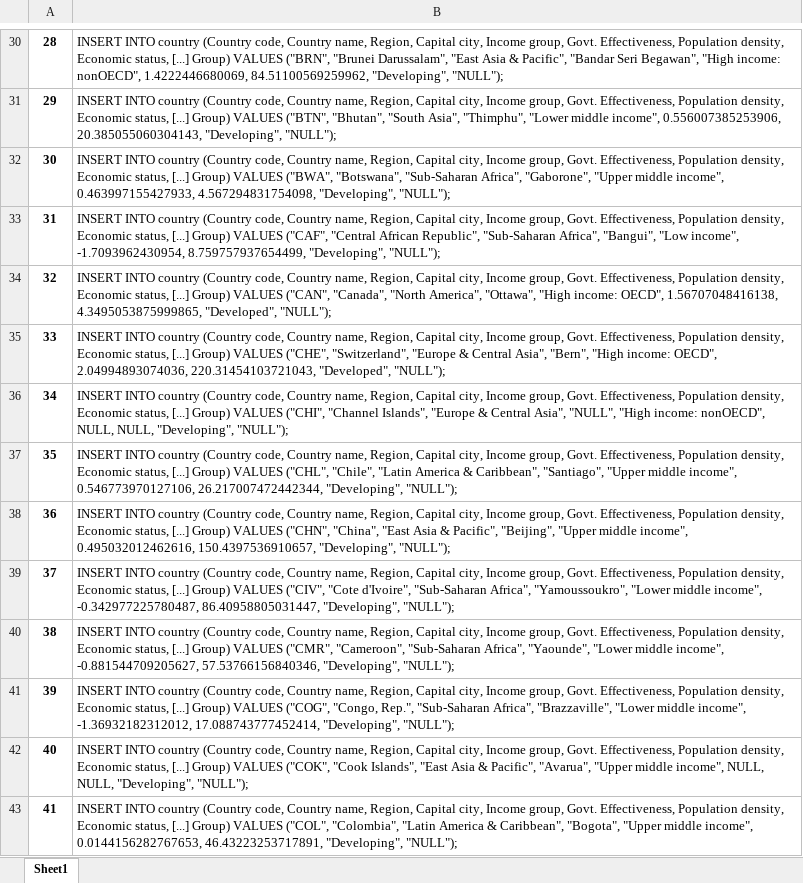
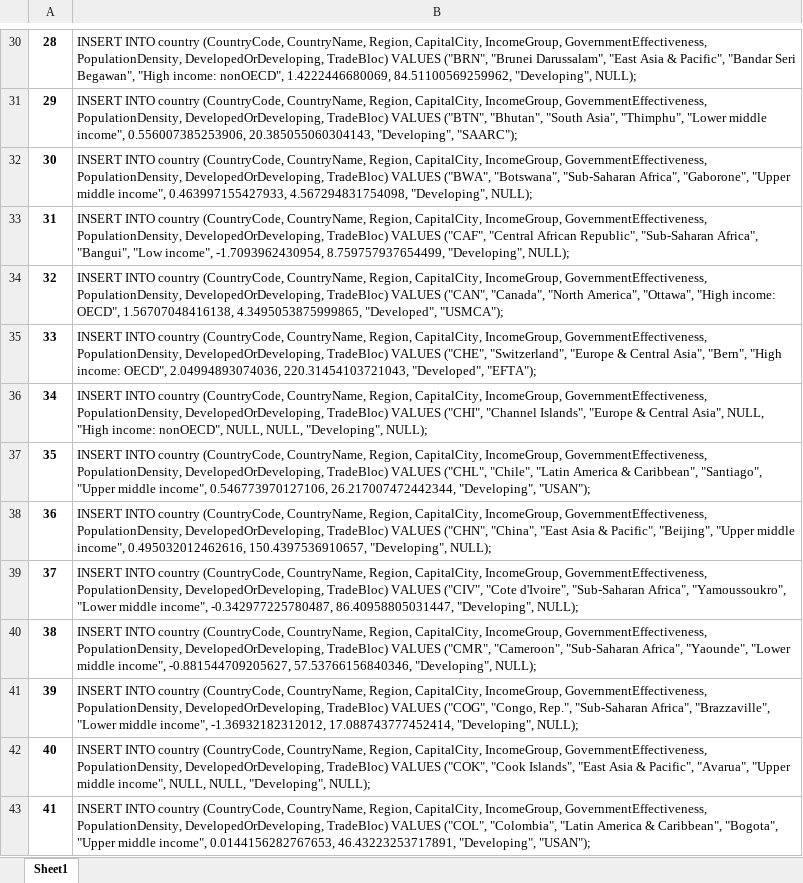
Before and after one commit to jkprabu/CPSC-368-Project, an Excel workbook: Country_Data_SQL.xlsx, sheet Sheet1, drawn as a sheet; only a part is shown, gaps mark what is left out; values as stored, in another font and other column widths than the file's, no borders; the diff covers the shown part only; the diff names each change by its address in the sheet, - before the commit and + after, or states it on an @@ line.

```diff
--- a/Country_Data_SQL.xlsx (sheet Sheet1)
+++ b/Country_Data_SQL.xlsx (sheet Sheet1)
-B30: …INTO country (Country code, Country name, Region, Capital city, Income group, Govt. Effectiveness, Population density, Economic status, [...] Group) VALUES ("BRN", "Brunei Darussalam", "East Asia & Pacific", "Bandar Seri Begawan", "High income: nonOECD", 1.4222446680069, 84.51100569259962, "Developing", "NULL");
+B30: …INTO country (CountryCode, CountryName, Region, CapitalCity, IncomeGroup, GovernmentEffectiveness, PopulationDensity, DevelopedOrDeveloping, TradeBloc) VALUES ("BRN", "Brunei Darussalam", "East Asia & Pacific", "Bandar Seri Begawan", "High income: nonOECD", 1.4222446680069, 84.51100569259962, "Developing", NULL);
-B31: …INTO country (Country code, Country name, Region, Capital city, Income group, Govt. Effectiveness, Population density, Economic status, [...] Group) VALUES ("BTN", "Bhutan", "South Asia", "Thimphu", "Lower middle income", 0.556007385253906, 20.385055060304143, "Developing", "NULL");
+B31: …INTO country (CountryCode, CountryName, Region, CapitalCity, IncomeGroup, GovernmentEffectiveness, PopulationDensity, DevelopedOrDeveloping, TradeBloc) VALUES ("BTN", "Bhutan", "South Asia", "Thimphu", "Lower middle income", 0.556007385253906, 20.385055060304143, "Developing", "SAARC");
-B32: …INTO country (Country code, Country name, Region, Capital city, Income group, Govt. Effectiveness, Population density, Economic status, [...] Group) VALUES ("BWA", "Botswana", "Sub-Saharan Africa", "Gaborone", "Upper middle income", 0.463997155427933, 4.567294831754098, "Developing", "NULL");
+B32: …INTO country (CountryCode, CountryName, Region, CapitalCity, IncomeGroup, GovernmentEffectiveness, PopulationDensity, DevelopedOrDeveloping, TradeBloc) VALUES ("BWA", "Botswana", "Sub-Saharan Africa", "Gaborone", "Upper middle income", 0.463997155427933, 4.567294831754098, "Developing", NULL);
-B33: …INTO country (Country code, Country name, Region, Capital city, Income group, Govt. Effectiveness, Population density, Economic status, [...] Group) VALUES ("CAF", "Central African Republic", "Sub-Saharan Africa", "Bangui", "Low income", -1.7093962430954, 8.759757937654499, "Developing", "NULL");
+B33: …INTO country (CountryCode, CountryName, Region, CapitalCity, IncomeGroup, GovernmentEffectiveness, PopulationDensity, DevelopedOrDeveloping, TradeBloc) VALUES ("CAF", "Central African Republic", "Sub-Saharan Africa", "Bangui", "Low income", -1.7093962430954, 8.759757937654499, "Developing", NULL);
-B34: …INTO country (Country code, Country name, Region, Capital city, Income group, Govt. Effectiveness, Population density, Economic status, [...] Group) VALUES ("CAN", "Canada", "North America", "Ottawa", "High income: OECD", 1.56707048416138, 4.3495053875999865, "Developed", "NULL");
+B34: …INTO country (CountryCode, CountryName, Region, CapitalCity, IncomeGroup, GovernmentEffectiveness, PopulationDensity, DevelopedOrDeveloping, TradeBloc) VALUES ("CAN", "Canada", "North America", "Ottawa", "High income: OECD", 1.56707048416138, 4.3495053875999865, "Developed", "USMCA");
-B35: …INTO country (Country code, Country name, Region, Capital city, Income group, Govt. Effectiveness, Population density, Economic status, [...] Group) VALUES ("CHE", "Switzerland", "Europe & Central Asia", "Bern", "High income: OECD", 2.04994893074036, 220.31454103721043, "Developed", "NULL");
+B35: …INTO country (CountryCode, CountryName, Region, CapitalCity, IncomeGroup, GovernmentEffectiveness, PopulationDensity, DevelopedOrDeveloping, TradeBloc) VALUES ("CHE", "Switzerland", "Europe & Central Asia", "Bern", "High income: OECD", 2.04994893074036, 220.31454103721043, "Developed", "EFTA");
-B36: …INTO country (Country code, Country name, Region, Capital city, Income group, Govt. Effectiveness, Population density, Economic status, [...] Group) VALUES ("CHI", "Channel Islands", "Europe & Central Asia", "NULL", "High income: nonOECD", NULL, NULL, "Developing", "NULL");
+B36: …INTO country (CountryCode, CountryName, Region, CapitalCity, IncomeGroup, GovernmentEffectiveness, PopulationDensity, DevelopedOrDeveloping, TradeBloc) VALUES ("CHI", "Channel Islands", "Europe & Central Asia", NULL, "High income: nonOECD", NULL, NULL, "Developing", NULL);
-B37: …INTO country (Country code, Country name, Region, Capital city, Income group, Govt. Effectiveness, Population density, Economic status, [...] Group) VALUES ("CHL", "Chile", "Latin America & Caribbean", "Santiago", "Upper middle income", 0.546773970127106, 26.217007472442344, "Developing", "NULL");
+B37: …INTO country (CountryCode, CountryName, Region, CapitalCity, IncomeGroup, GovernmentEffectiveness, PopulationDensity, DevelopedOrDeveloping, TradeBloc) VALUES ("CHL", "Chile", "Latin America & Caribbean", "Santiago", "Upper middle income", 0.546773970127106, 26.217007472442344, "Developing", "USAN");
-B38: …INTO country (Country code, Country name, Region, Capital city, Income group, Govt. Effectiveness, Population density, Economic status, [...] Group) VALUES ("CHN", "China", "East Asia & Pacific", "Beijing", "Upper middle income", 0.495032012462616, 150.4397536910657, "Developing", "NULL");
+B38: …INTO country (CountryCode, CountryName, Region, CapitalCity, IncomeGroup, GovernmentEffectiveness, PopulationDensity, DevelopedOrDeveloping, TradeBloc) VALUES ("CHN", "China", "East Asia & Pacific", "Beijing", "Upper middle income", 0.495032012462616, 150.4397536910657, "Developing", NULL);
-B39: …INTO country (Country code, Country name, Region, Capital city, Income group, Govt. Effectiveness, Population density, Economic status, [...] Group) VALUES ("CIV", "Cote d'Ivoire", "Sub-Saharan Africa", "Yamoussoukro", "Lower middle income", -0.342977225780487, 86.40958805031447, "Developing", "NULL");
+B39: …INTO country (CountryCode, CountryName, Region, CapitalCity, IncomeGroup, GovernmentEffectiveness, PopulationDensity, DevelopedOrDeveloping, TradeBloc) VALUES ("CIV", "Cote d'Ivoire", "Sub-Saharan Africa", "Yamoussoukro", "Lower middle income", -0.342977225780487, 86.40958805031447, "Developing", NULL);
-B40: …INTO country (Country code, Country name, Region, Capital city, Income group, Govt. Effectiveness, Population density, Economic status, [...] Group) VALUES ("CMR", "Cameroon", "Sub-Saharan Africa", "Yaounde", "Lower middle income", -0.881544709205627, 57.53766156840346, "Developing", "NULL");
+B40: …INTO country (CountryCode, CountryName, Region, CapitalCity, IncomeGroup, GovernmentEffectiveness, PopulationDensity, DevelopedOrDeveloping, TradeBloc) VALUES ("CMR", "Cameroon", "Sub-Saharan Africa", "Yaounde", "Lower middle income", -0.881544709205627, 57.53766156840346, "Developing", NULL);
-B41: …INTO country (Country code, Country name, Region, Capital city, Income group, Govt. Effectiveness, Population density, Economic status, [...] Group) VALUES ("COG", "Congo, Rep.", "Sub-Saharan Africa", "Brazzaville", "Lower middle income", -1.36932182312012, 17.088743777452414, "Developing", "NULL");
+B41: …INTO country (CountryCode, CountryName, Region, CapitalCity, IncomeGroup, GovernmentEffectiveness, PopulationDensity, DevelopedOrDeveloping, TradeBloc) VALUES ("COG", "Congo, Rep.", "Sub-Saharan Africa", "Brazzaville", "Lower middle income", -1.36932182312012, 17.088743777452414, "Developing", NULL);
-B42: …INTO country (Country code, Country name, Region, Capital city, Income group, Govt. Effectiveness, Population density, Economic status, [...] Group) VALUES ("COK", "Cook Islands", "East Asia & Pacific", "Avarua", "Upper middle income", NULL, NULL, "Developing", "NULL");
+B42: …INTO country (CountryCode, CountryName, Region, CapitalCity, IncomeGroup, GovernmentEffectiveness, PopulationDensity, DevelopedOrDeveloping, TradeBloc) VALUES ("COK", "Cook Islands", "East Asia & Pacific", "Avarua", "Upper middle income", NULL, NULL, "Developing", NULL);
-B43: …INTO country (Country code, Country name, Region, Capital city, Income group, Govt. Effectiveness, Population density, Economic status, [...] Group) VALUES ("COL", "Colombia", "Latin America & Caribbean", "Bogota", "Upper middle income", 0.0144156282767653, 46.43223253717891, "Developing", "NULL");
+B43: …INTO country (CountryCode, CountryName, Region, CapitalCity, IncomeGroup, GovernmentEffectiveness, PopulationDensity, DevelopedOrDeveloping, TradeBloc) VALUES ("COL", "Colombia", "Latin America & Caribbean", "Bogota", "Upper middle income", 0.0144156282767653, 46.43223253717891, "Developing", "USAN");
```
Also changed, not shown: 204 edited cells elsewhere in this sheet, ClimateAgreement_Data_RAW.xlsx, ClimateAgreement_Data_SQL.xlsx, 10 other files.
